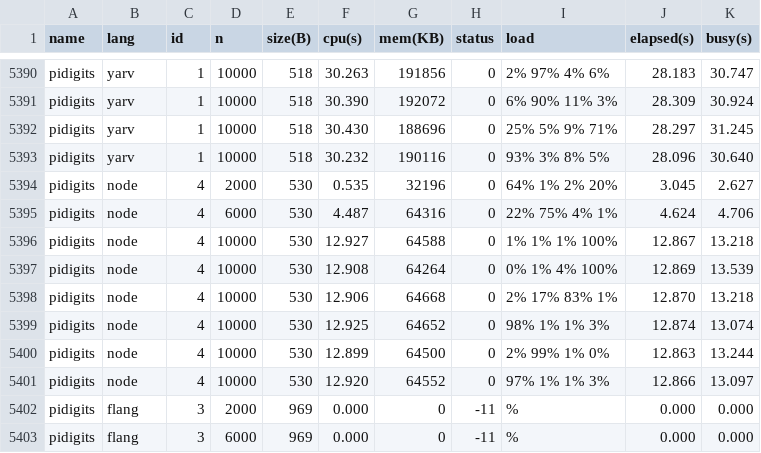
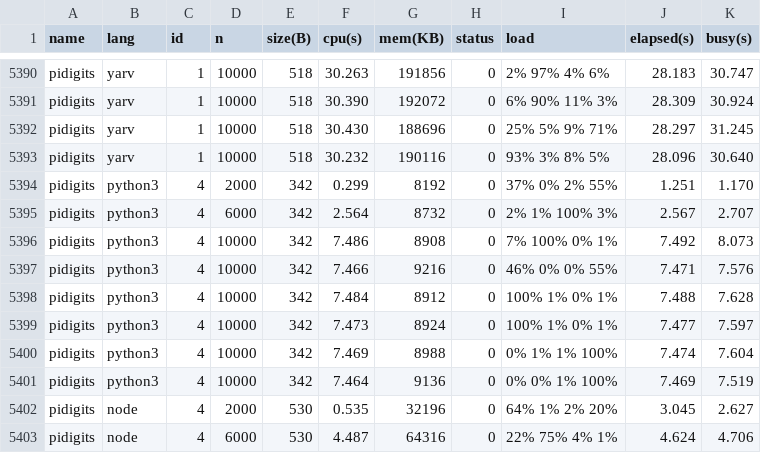
Before and after one commit to kirisky/benchmarks-game, a CSV file: public/data/alldata.csv, drawn as a sheet; only a part is shown, gaps mark what is left out; the shorter side is filled out with more unchanged rows.

```diff
--- a/public/data/alldata.csv
+++ b/public/data/alldata.csv
@@ -5393,2 +5393,10 @@ pidigits,yarv,1,10000,518,30.430,188696,0,25% 5% 9% 71%,28.297,31.245
 pidigits,yarv,1,10000,518,30.232,190116,0,93% 3% 8% 5%,28.096,30.640
+pidigits,python3,4,2000,342,0.299,8192,0,37% 0% 2% 55%,1.251,1.170
+pidigits,python3,4,6000,342,2.564,8732,0,2% 1% 100% 3%,2.567,2.707
+pidigits,python3,4,10000,342,7.486,8908,0,7% 100% 0% 1%,7.492,8.073
+pidigits,python3,4,10000,342,7.466,9216,0,46% 0% 0% 55%,7.471,7.576
+pidigits,python3,4,10000,342,7.484,8912,0,100% 1% 0% 1%,7.488,7.628
+pidigits,python3,4,10000,342,7.473,8924,0,100% 1% 0% 1%,7.477,7.597
+pidigits,python3,4,10000,342,7.469,8988,0,0% 1% 1% 100%,7.474,7.604
+pidigits,python3,4,10000,342,7.464,9136,0,0% 0% 1% 100%,7.469,7.519
 pidigits,node,4,2000,530,0.535,32196,0,64% 1% 2% 20%,3.045,2.627
```
Also changed, not shown: public/data/data.csv, public/data/ndata.csv, 6 other files.
